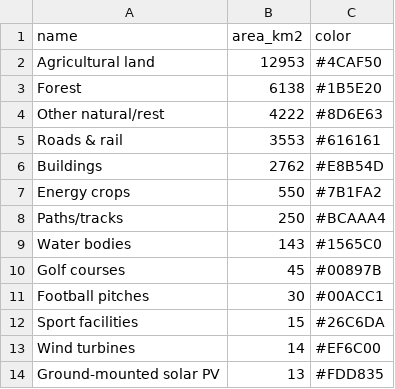
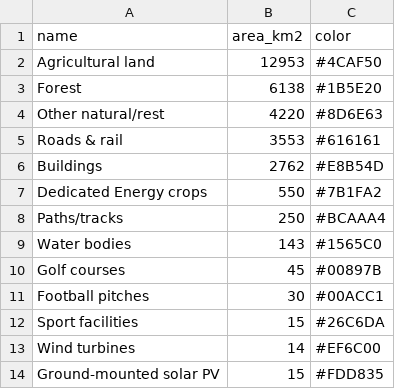
Before and after one commit to squoilin/land_use, a CSV file: belgium_land_use.csv, drawn as a sheet.

```diff
--- a/belgium_land_use.csv
+++ b/belgium_land_use.csv
@@ -3,6 +3,6 @@ Agricultural land,12953,#4CAF50
 Forest,6138,#1B5E20
-Other natural/rest,4222,#8D6E63
+Other natural/rest,4220,#8D6E63
 Roads & rail,3553,#616161
 Buildings,2762,#E8B54D
-Energy crops,550,#7B1FA2
+Dedicated Energy crops,550,#7B1FA2
 Paths/tracks,250,#BCAAA4
@@ -13,2 +13,2 @@ Sport facilities,15,#26C6DA
 Wind turbines,14,#EF6C00
-Ground-mounted solar PV,13,#FDD835
+Ground-mounted solar PV,15,#FDD835
```
Also changed, not shown: 1 other file.
